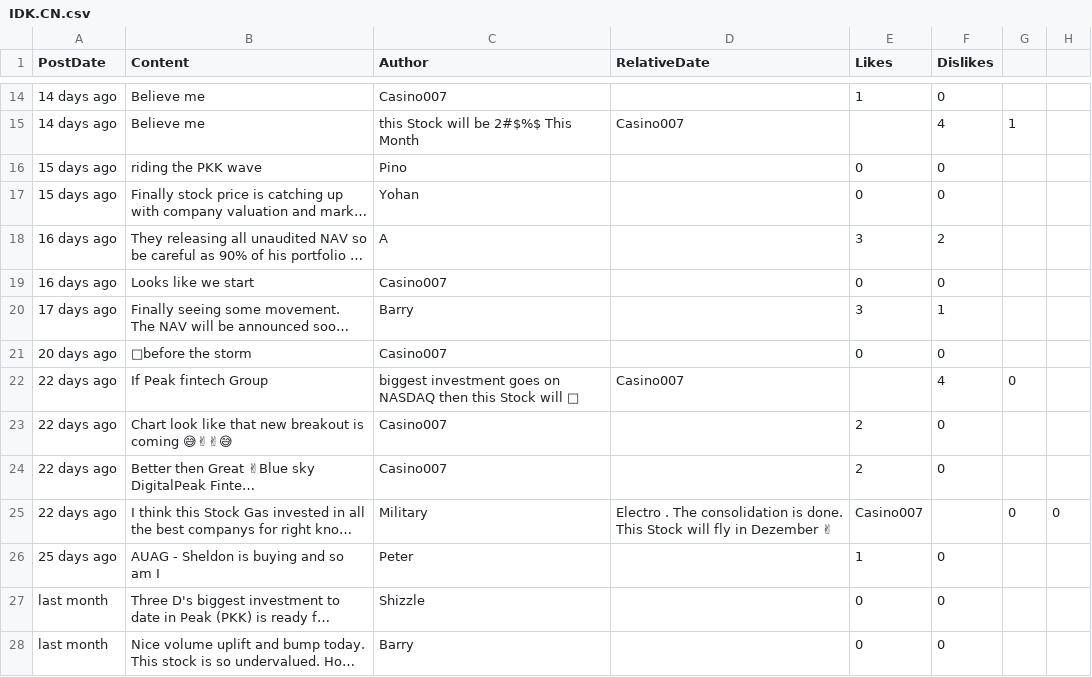
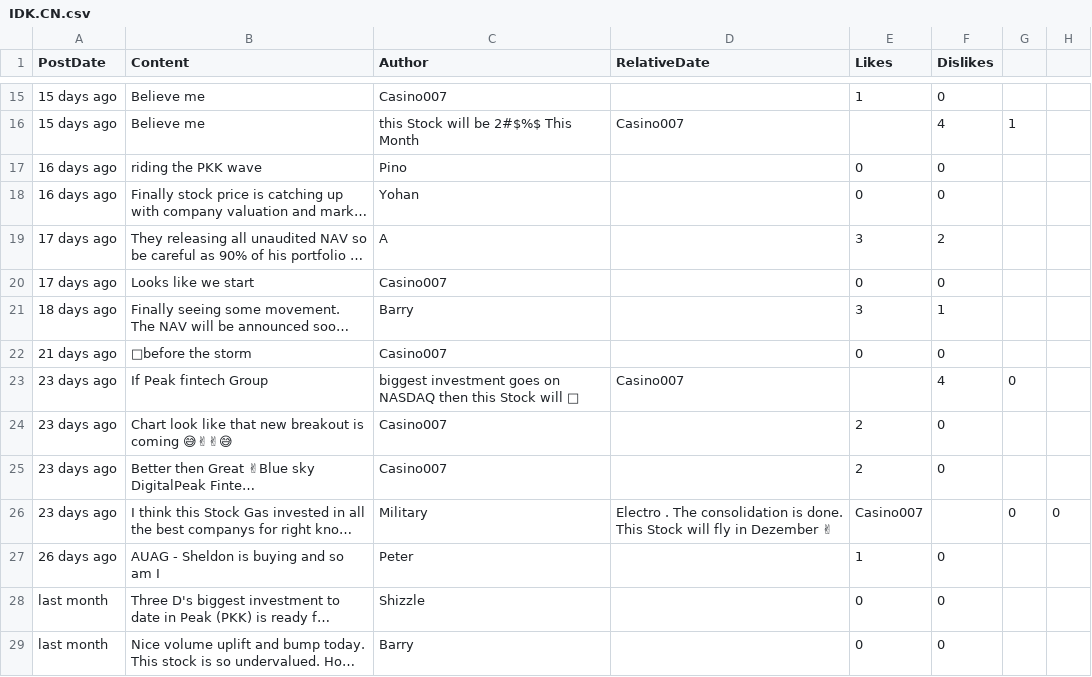
Before and after one commit to dli-invest/conscrap, a CSV file: data/IDK.CN.csv, drawn as a sheet; only a part is shown, gaps mark what is left out; long unchanged cells end in …; addresses are those after the commit; the diff covers the shown part only; the diff names each change by its address in the sheet, - before the commit and + after, or states it on an @@ line.

```diff
--- a/data/IDK.CN.csv
+++ b/data/IDK.CN.csv
-A15:A16 (PostDate): 14 days ago
+A15:A16 (PostDate): 15 days ago
-A17:A18 (PostDate): 15 days ago
+A17:A18 (PostDate): 16 days ago
-A19:A20 (PostDate): 16 days ago
+A19:A20 (PostDate): 17 days ago
-A21 (PostDate): 17 days ago
+A21 (PostDate): 18 days ago
-A22 (PostDate): 20 days ago
+A22 (PostDate): 21 days ago
-A23:A26 (PostDate): 22 days ago
+A23:A26 (PostDate): 23 days ago
-A27 (PostDate): 25 days ago
+A27 (PostDate): 26 days ago
```
Also changed, not shown: 1 added row and 20 edited cells elsewhere in this file, data/DCM.TO.csv, 1 other file.
